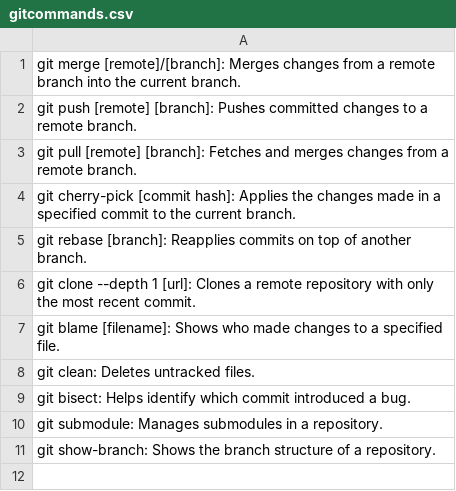
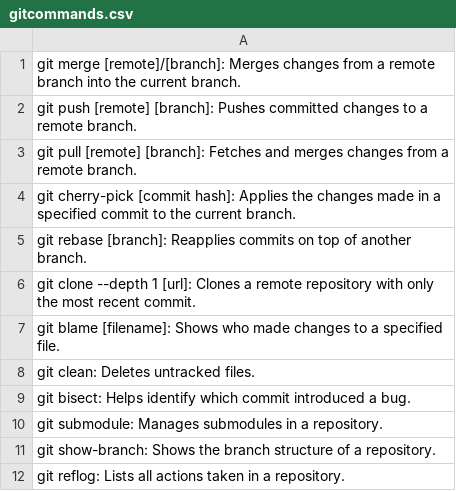
Before and after one commit to abdelilahAchir/agilaMethoderLab1, a CSV file: gitcommands.csv, drawn as a sheet; the diff names each change by its address in the sheet, - before the commit and + after, or states it on an @@ line.

Commit message:
reflog

```diff
--- a/gitcommands.csv
+++ b/gitcommands.csv
+row 12: git reflog: Lists all actions taken in a repository.
```
